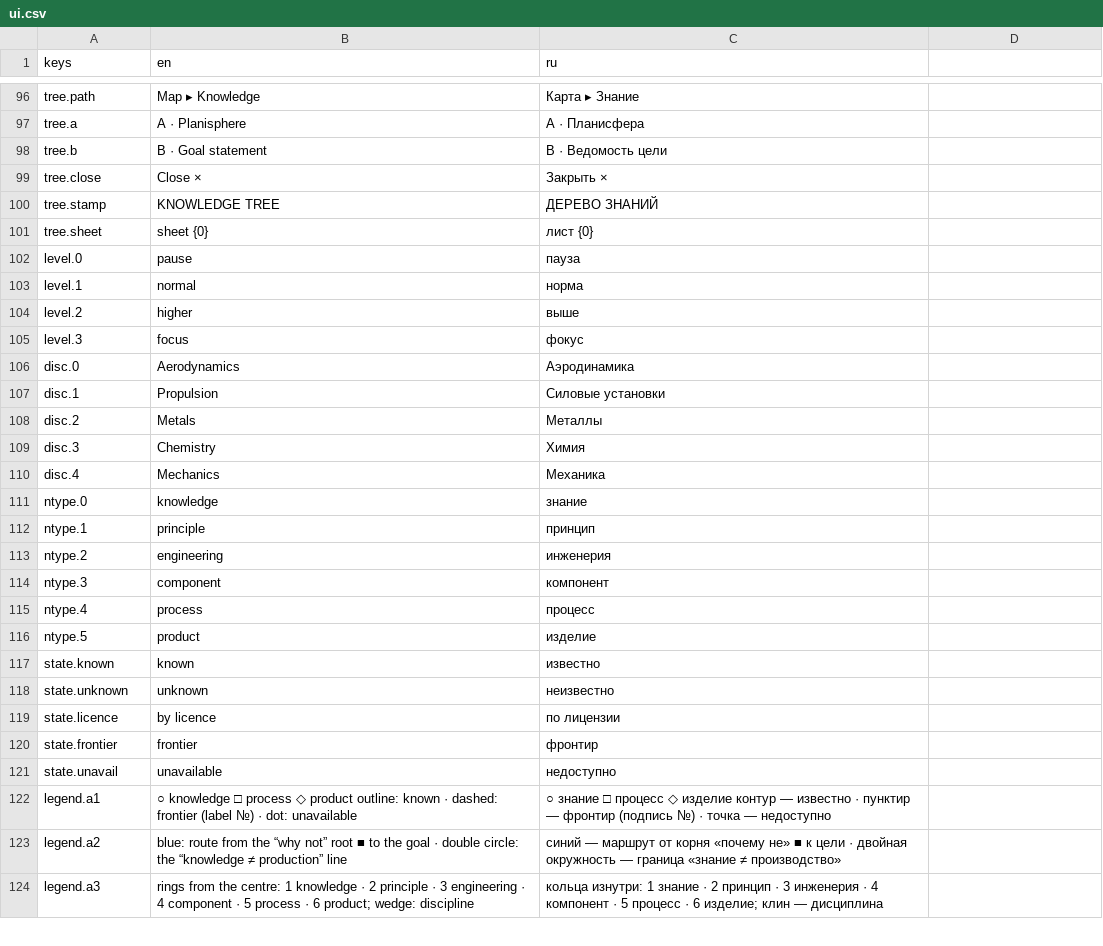
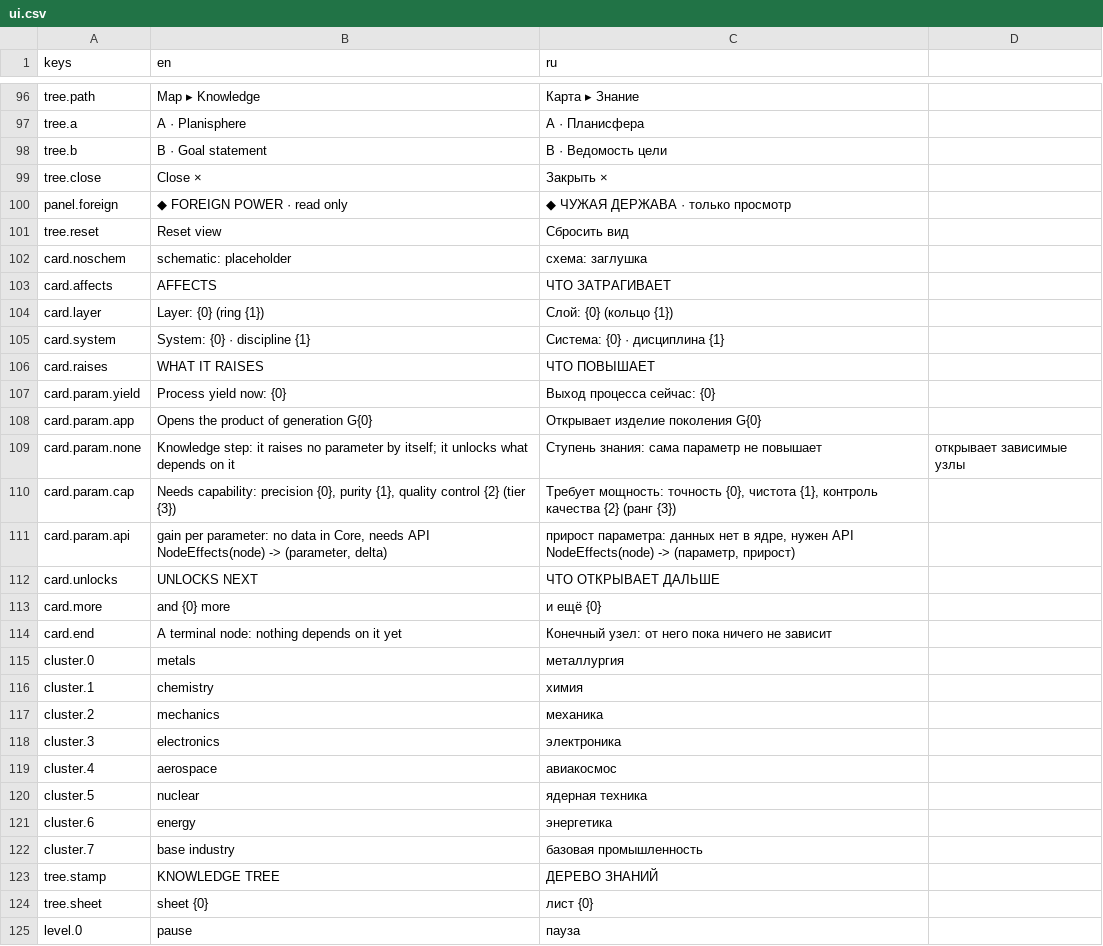
Before and after one commit to yvkalabuha/TechnoGame, a CSV file: src/Singularity.Client.Spike/locale/ui.csv, drawn as a sheet; only a part is shown, gaps mark what is left out; the shorter side is filled out with more unchanged rows.

```diff
--- a/src/Singularity.Client.Spike/locale/ui.csv
+++ b/src/Singularity.Client.Spike/locale/ui.csv
@@ -99,2 +99,25 @@ tree.b,B · Goal statement,B · Ведомость цели
 tree.close,Close ×,Закрыть ×
+panel.foreign,◆ FOREIGN POWER · read only,◆ ЧУЖАЯ ДЕРЖАВА · только просмотр
+tree.reset,Reset view,Сбросить вид
+card.noschem,schematic: placeholder,схема: заглушка
+card.affects,AFFECTS,ЧТО ЗАТРАГИВАЕТ
+card.layer,"Layer: {0} (ring {1})","Слой: {0} (кольцо {1})"
+card.system,"System: {0} · discipline {1}","Система: {0} · дисциплина {1}"
+card.raises,WHAT IT RAISES,ЧТО ПОВЫШАЕТ
+card.param.yield,Process yield now: {0},Выход процесса сейчас: {0}
+card.param.app,Opens the product of generation G{0},Открывает изделие поколения G{0}
+card.param.none,Knowledge step: it raises no parameter by itself; it unlocks what depends on it,Ступень знания: сама параметр не повышает, открывает зависимые узлы
+card.param.cap,"Needs capability: precision {0}, purity {1}, quality control {2} (tier {3})","Требует мощность: точность {0}, чистота {1}, контроль качества {2} (ранг {3})"
+card.param.api,"gain per parameter: no data in Core, needs API NodeEffects(node) -> (parameter, delta)","прирост параметра: данных нет в ядре, нужен API NodeEffects(node) -> (параметр, прирост)"
+card.unlocks,UNLOCKS NEXT,ЧТО ОТКРЫВАЕТ ДАЛЬШЕ
+card.more,and {0} more,и ещё {0}
+card.end,A terminal node: nothing depends on it yet,Конечный узел: от него пока ничего не зависит
+cluster.0,metals,металлургия
+cluster.1,chemistry,химия
+cluster.2,mechanics,механика
+cluster.3,electronics,электроника
+cluster.4,aerospace,авиакосмос
+cluster.5,nuclear,ядерная техника
+cluster.6,energy,энергетика
+cluster.7,base industry,базовая промышленность
 tree.stamp,KNOWLEDGE TREE,ДЕРЕВО ЗНАНИЙ
```
Also changed, not shown: 41 other files.
